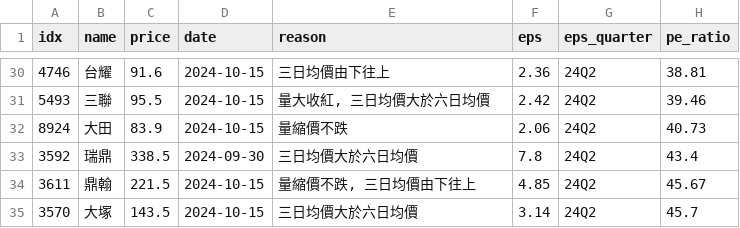
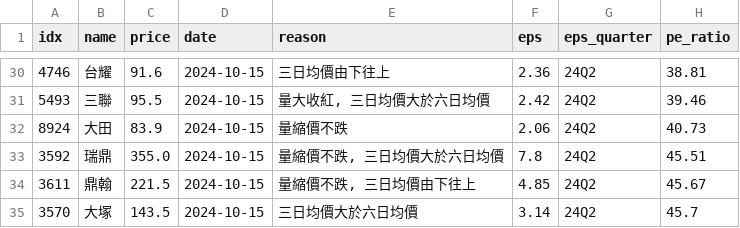
Before and after one commit to aplusman/twstock, a CSV file: data/outputToBuy.csv, drawn as a sheet; only a part is shown, gaps mark what is left out.

```diff
--- a/data/outputToBuy.csv
+++ b/data/outputToBuy.csv
@@ -32,3 +32,3 @@ idx,name,price,date,reason,eps,eps_quarter,pe_ratio
 8924,大田,83.9,2024-10-15,量縮價不跌,2.06,24Q2,40.73
-3592,瑞鼎,338.5,2024-09-30,三日均價大於六日均價,7.8,24Q2,43.4
+3592,瑞鼎,355.0,2024-10-15,"量縮價不跌, 三日均價大於六日均價",7.8,24Q2,45.51
 3611,鼎翰,221.5,2024-10-15,"量縮價不跌, 三日均價由下往上",4.85,24Q2,45.67
```
Also changed, not shown: 1 other file.
